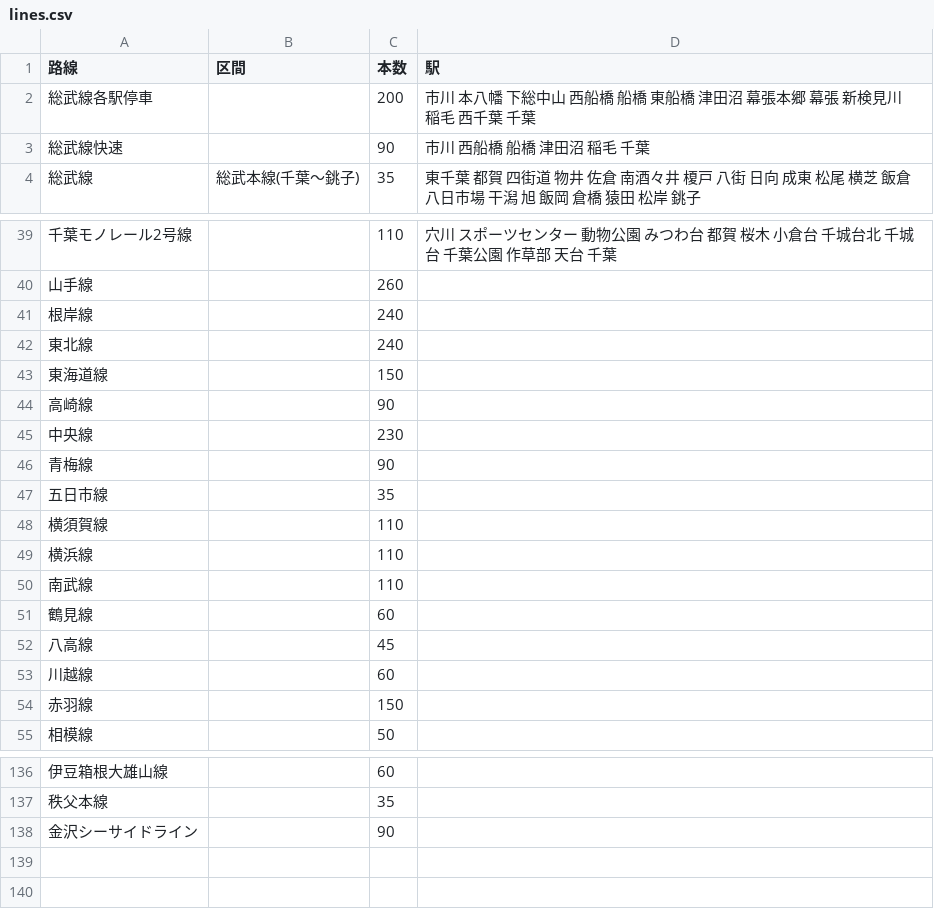
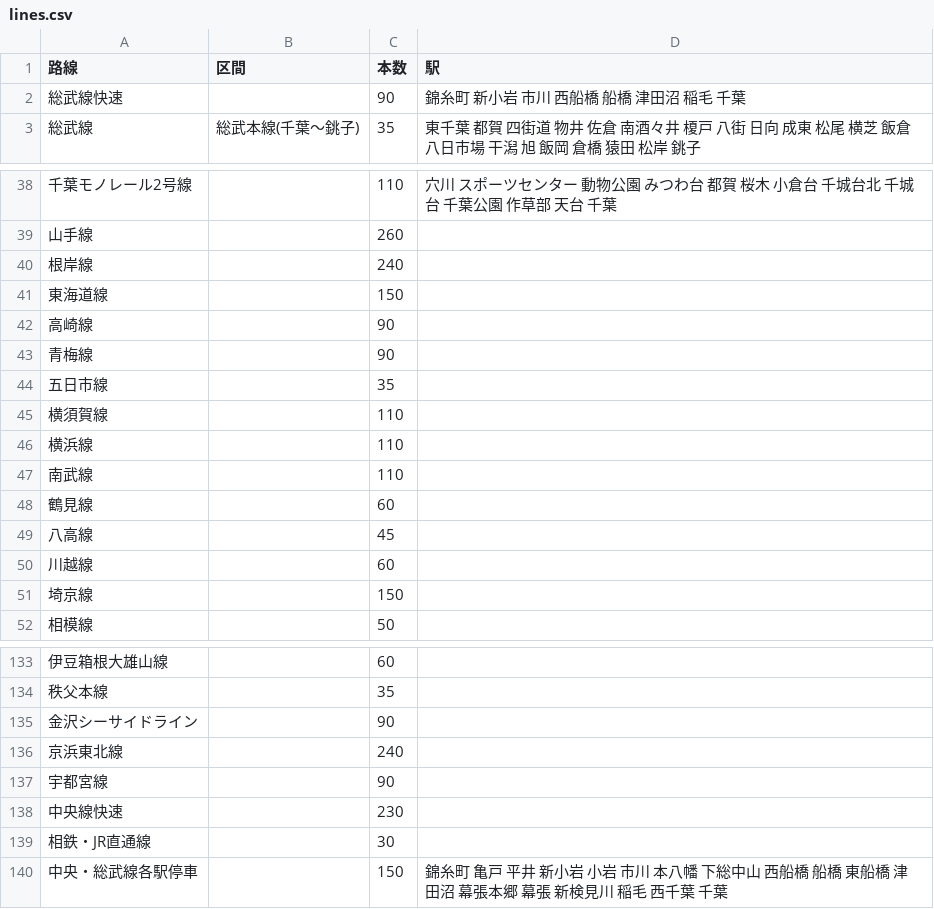
Before and after one commit to YutaEzawa/railway-map, a CSV file: data/lines.csv, drawn as a sheet; only a part is shown, gaps mark what is left out.

```diff
--- a/data/lines.csv
+++ b/data/lines.csv
@@ -1,4 +1,3 @@
 路線,区間,本数,駅
-総武線各駅停車,,200,市川 本八幡 下総中山 西船橋 船橋 東船橋 津田沼 幕張本郷 幕張 新検見川 稲毛 西千葉 千葉
-総武線快速,,90,市川 西船橋 船橋 津田沼 稲毛 千葉
+総武線快速,,90,錦糸町 新小岩 市川 西船橋 船橋 津田沼 稲毛 千葉
 総武線,総武本線(千葉〜銚子),35,東千葉 都賀 四街道 物井 佐倉 南酒々井 榎戸 八街 日向 成東 松尾 横芝 飯倉 八日市場 干潟 旭 飯岡 倉橋 猿田 松岸 銚子
@@ -41,6 +40,4 @@
 根岸線,,240,
-東北線,,240,
 東海道線,,150,
 高崎線,,90,
-中央線,,230,
 青梅線,,90,
@@ -53,3 +50,3 @@
 川越線,,60,
-赤羽線,,150,
+埼京線,,150,
 相模線,,50,
@@ -138 +135,6 @@
 金沢シーサイドライン,,90,
+京浜東北線,,240,
+宇都宮線,,90,
+中央線快速,,230,
+相鉄・JR直通線,,30,
+中央・総武線各駅停車,,150,錦糸町 亀戸 平井 新小岩 小岩 市川 本八幡 下総中山 西船橋 船橋 東船橋 津田沼 幕張本郷 幕張 新検見川 稲毛 西千葉 千葉
```
Also changed, not shown: 4 other files.
